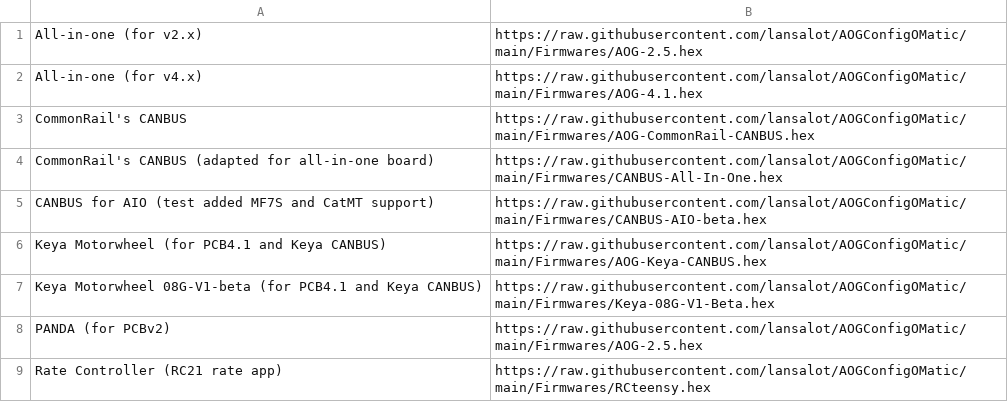
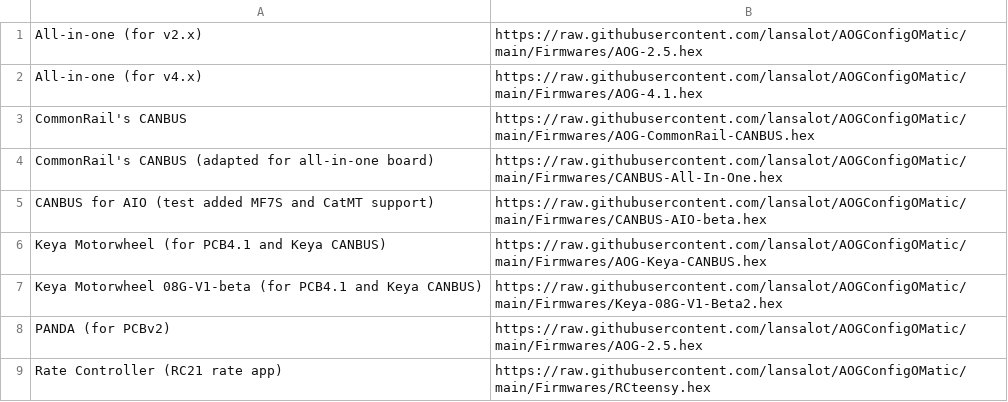
Before and after one commit to lansalot/AOGConfigOMatic, a CSV file: Firmwares.csv, drawn as a sheet.

```diff
--- a/Firmwares.csv
+++ b/Firmwares.csv
@@ -6,3 +6,3 @@ CANBUS for AIO (test added MF7S and CatMT support),https://raw.githubusercontent
 Keya Motorwheel (for PCB4.1 and Keya CANBUS),https://raw.githubusercontent.com/lansalot/AOGConfigOMatic/main/Firmwares/AOG-Keya-CANBUS.hex
-Keya Motorwheel 08G-V1-beta (for PCB4.1 and Keya CANBUS),https://raw.githubusercontent.com/lansalot/AOGConfigOMatic/main/Firmwares/Keya-08G-V1-Beta.hex
+Keya Motorwheel 08G-V1-beta (for PCB4.1 and Keya CANBUS),https://raw.githubusercontent.com/lansalot/AOGConfigOMatic/main/Firmwares/Keya-08G-V1-Beta2.hex
 PANDA (for PCBv2),https://raw.githubusercontent.com/lansalot/AOGConfigOMatic/main/Firmwares/AOG-2.5.hex
```
Also changed, not shown: 1 other file.
